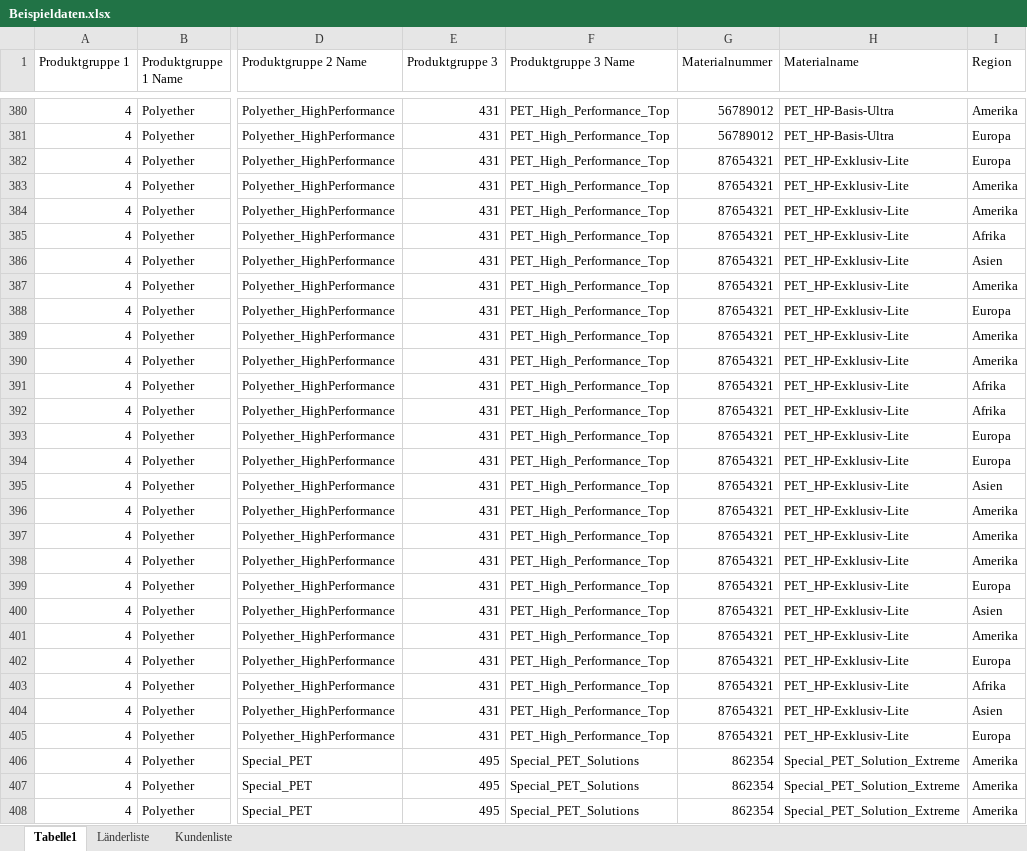
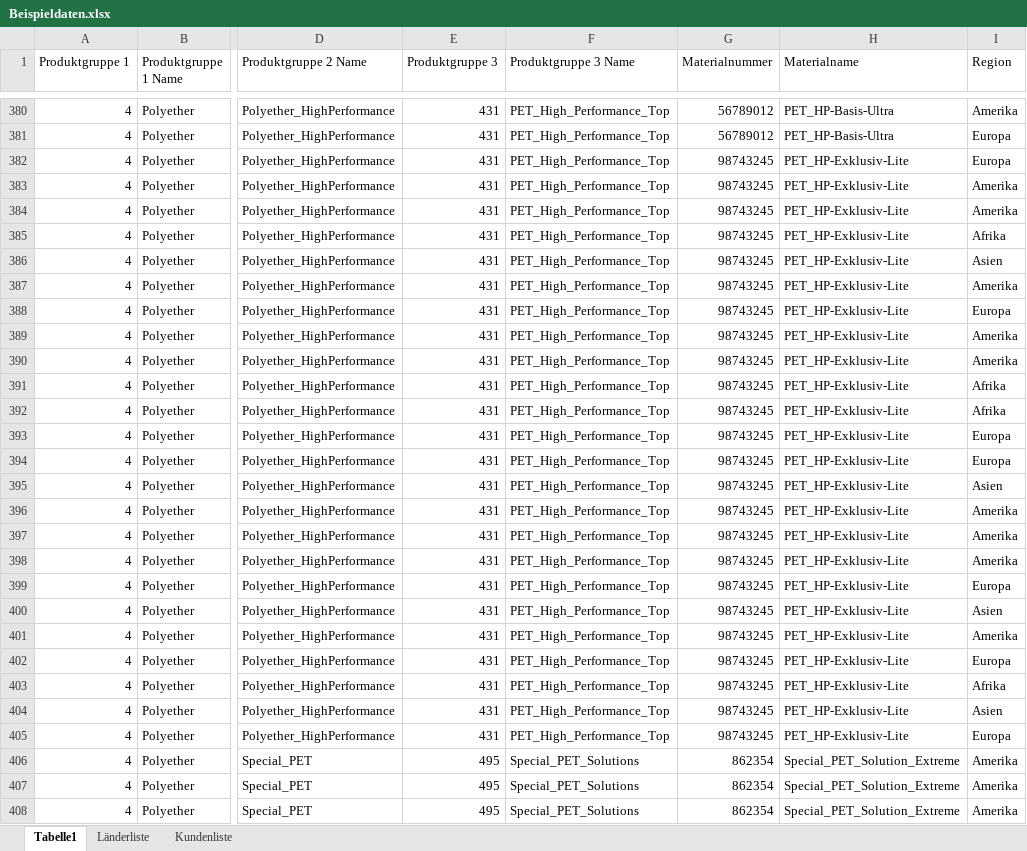
Before and after one commit to PeterHues/Webtechnologie_23_24, an Excel workbook: Beispieldaten/Beispieldaten.xlsx, sheet Tabelle1, drawn as a sheet; only a part is shown, gaps mark what is left out; values as stored, in another font and other column widths than the file's, no borders; the diff names each change by its address in the sheet, - before the commit and + after, or states it on an @@ line.

Commit message:
Beispieldatensatz aktualisieren und Rahmenlinien für Filterkriterien hinzufügen, Tabellenlayout updaten

```diff
--- a/Beispieldaten/Beispieldaten.xlsx (sheet Tabelle1)
+++ b/Beispieldaten/Beispieldaten.xlsx (sheet Tabelle1)
-G382:G405 (Materialnummer): 87654321
+G382:G405 (Materialnummer): 98743245
```
Also changed, not shown: 2 other files.
